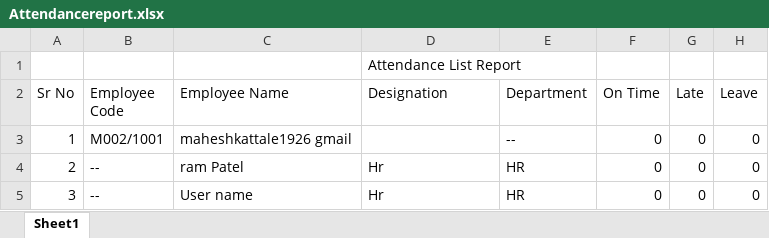
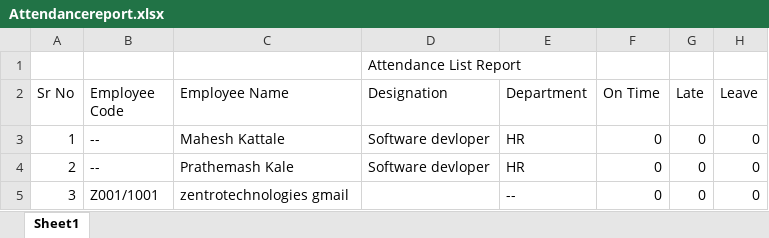
Before and after one commit to maheshkattale/TrackProBackend, an Excel workbook: TrackProBackend/static/report/Attendancereport.xlsx, sheet Sheet1, drawn as a sheet; values as stored, in another font and other column widths than the file's, no borders; the diff names each change by its address in the sheet, - before the commit and + after, or states it on an @@ line.

```diff
--- a/TrackProBackend/static/report/Attendancereport.xlsx (sheet Sheet1)
+++ b/TrackProBackend/static/report/Attendancereport.xlsx (sheet Sheet1)
-B3 (Employee Code): M002/1001
+B3 (Employee Code): --
-C3 (Employee Name): maheshkattale1926 gmail
+C3 (Employee Name): Mahesh Kattale
-D3 (Designation): (empty)
+D3 (Designation): Software devloper
-E3 (Department): --
+E3 (Department): HR
-C4 (Employee Name): ram Patel
+C4 (Employee Name): Prathemash Kale
-D4 (Designation): Hr
+D4 (Designation): Software devloper
-B5 (Employee Code): --
+B5 (Employee Code): Z001/1001
-C5 (Employee Name): User name
+C5 (Employee Name): zentrotechnologies gmail
-D5 (Designation): Hr
+D5 (Designation): (empty)
-E5 (Department): HR
+E5 (Department): --
```
Also changed, not shown: 2 other files.
